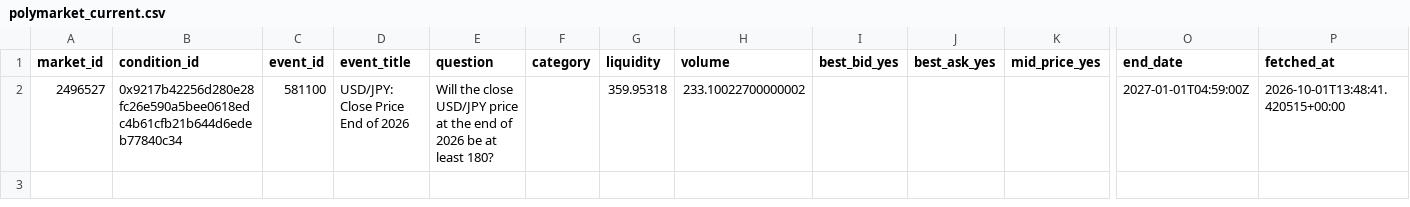
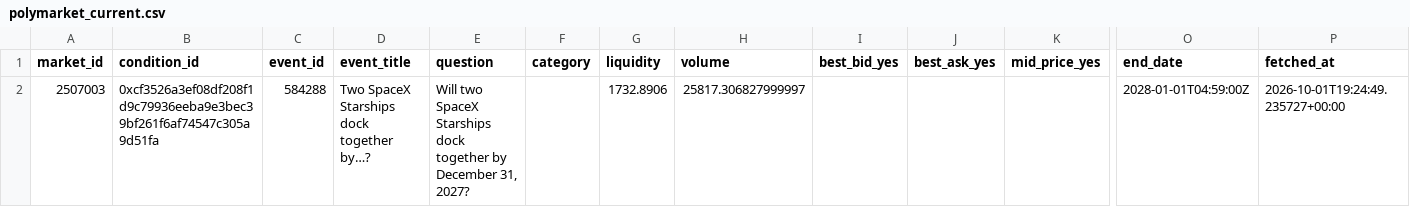
Before and after one commit to kanbeOK/time-wasting-repo-2, a CSV file: data/polymarket_current.csv, drawn as a sheet; only a part is shown, gaps mark what is left out; removed rows and columns are numbered as before the commit, all else as after; rows hold the shown columns only; the diff names each change by its address in the sheet, - before the commit and + after, or states it on an @@ line.

```diff
--- a/data/polymarket_current.csv
+++ b/data/polymarket_current.csv
-row 2: 2496527 | 0x9217b42256d280e28fc26e590a5bee0618edc4b61cfb21b644d6edeb77840c34 | 581100 | USD/JPY: Close Price End of 2026 | Will the close USD/JPY price at the end of 2026 be at least 180? |  | 359.95318 | 233.10022700000002 |  |  |  | 2027-01-01T04:59:00Z | 2026-10-01T13:48:41.420515+00:00
+row 2: 2507003 | 0xcf3526a3ef08df208f1d9c79936eeba9e3bec39bf261f6af74547c305a9d51fa | 584288 | Two SpaceX Starships dock together by…? | Will two SpaceX Starships dock together by December 31, 2027? |  | 1732.8906 | 25817.306827999997 |  |  |  | 2028-01-01T04:59:00Z | 2026-10-01T19:24:49.235727+00:00
```
